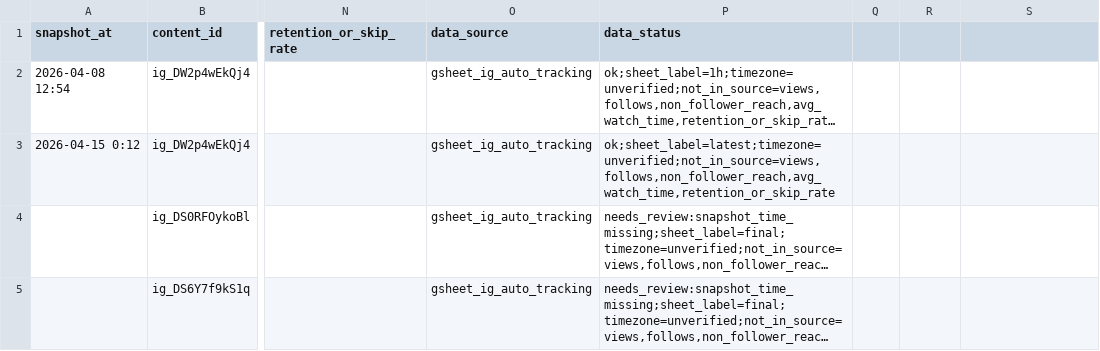
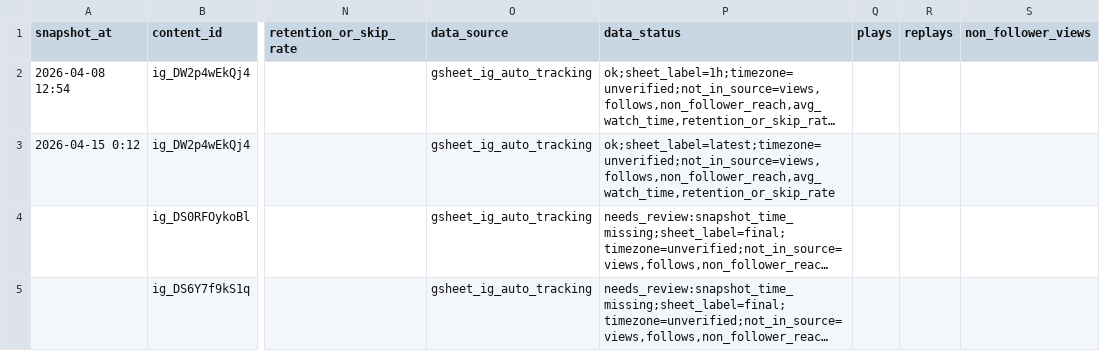
Before and after one commit to oliviauk01/myrepo, a CSV file: oli-chases/analytics/performance_snapshots.csv, drawn as a sheet; only a part is shown, gaps mark what is left out; long unchanged cells end in …; the diff names each change by its address in the sheet, - before the commit and + after, or states it on an @@ line.

```diff
--- a/oli-chases/analytics/performance_snapshots.csv
+++ b/oli-chases/analytics/performance_snapshots.csv
-Q1: (empty)
+Q1: plays
-R1: (empty)
+R1: replays
-S1: (empty)
+S1: non_follower_views
```
Also changed, not shown: 7 other files.
